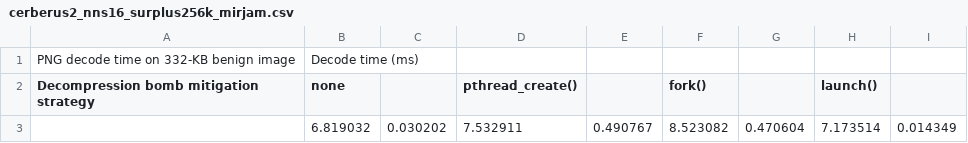
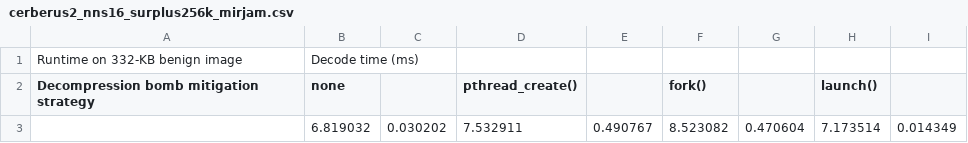
Before and after one commit to solb/thesis, a CSV file: figs/cerberus2_nns16_surplus256k_mirjam.csv, drawn as a sheet.

```diff
--- a/figs/cerberus2_nns16_surplus256k_mirjam.csv
+++ b/figs/cerberus2_nns16_surplus256k_mirjam.csv
@@ -1,2 +1,2 @@
-PNG decode time on 332-KB benign image,Decode time (ms)
+Runtime on 332-KB benign image,Decode time (ms)
 Decompression bomb mitigation strategy,none,,pthread_create(),,fork(),,launch(),
```
Also changed, not shown: 3 other files.
